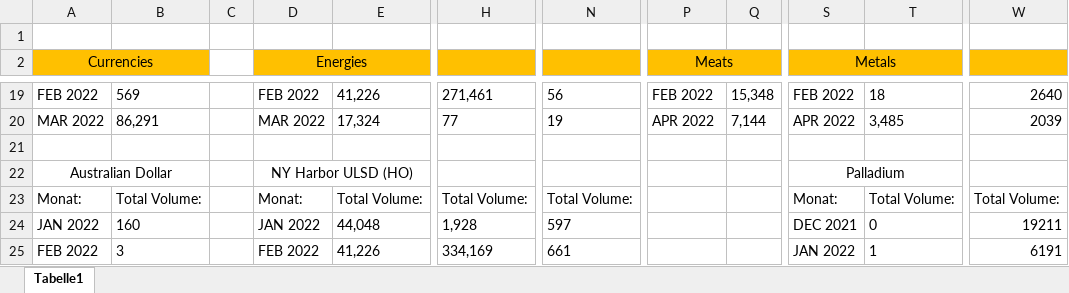
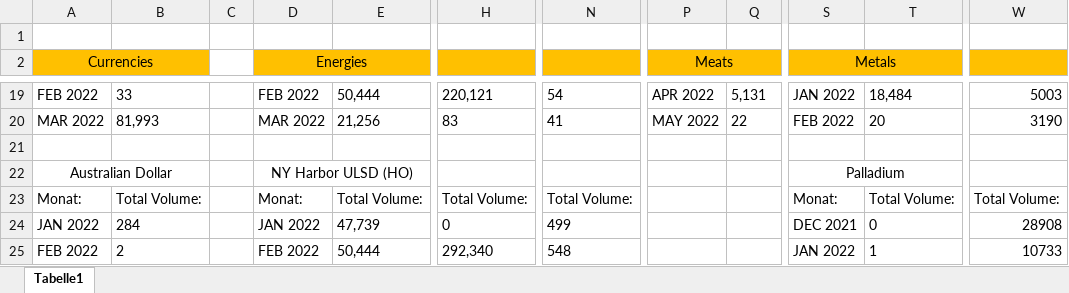
Before and after one commit to PaulKalho/Craw, an Excel workbook: Daten.xlsx, sheet Tabelle1, drawn as a sheet; only a part is shown, gaps mark what is left out; values as stored, in another font and other column widths than the file's, no borders; the diff covers the shown part only; the diff names each change by its address in the sheet, - before the commit and + after, or states it on an @@ line.

```diff
--- a/Daten.xlsx (sheet Tabelle1)
+++ b/Daten.xlsx (sheet Tabelle1)
-B19: 569
+B19: 33
-E19: 41,226
+E19: 50,444
-H19: 271,461
+H19: 220,121
-N19: 56
+N19: 54
-P19 (Meats): FEB 2022
+P19 (Meats): APR 2022
-Q19: 15,348
+Q19: 5,131
-S19 (Metals): FEB 2022
+S19 (Metals): JAN 2022
-T19: 18
+T19: 18,484
-W19: 2640
+W19: 5003
-B20: 86,291
+B20: 81,993
-E20: 17,324
+E20: 21,256
-H20: 77
+H20: 83
-N20: 19
+N20: 41
-P20 (Meats): APR 2022
+P20 (Meats): MAY 2022
-Q20: 7,144
+Q20: 22
-S20 (Metals): APR 2022
+S20 (Metals): FEB 2022
-T20: 3,485
+T20: 20
-W20: 2039
+W20: 3190
-B24: 160
+B24: 284
-E24: 44,048
+E24: 47,739
-H24: 1,928
+H24: 0
-N24: 597
+N24: 499
-W24: 19211
+W24: 28908
-B25: 3
+B25: 2
-E25: 41,226
+E25: 50,444
-H25: 334,169
+H25: 292,340
-N25: 661
+N25: 548
-W25: 6191
+W25: 10733
```
Also changed, not shown: 1 added row, 1 removed row and 92 edited cells elsewhere in this sheet, 1 other file.
